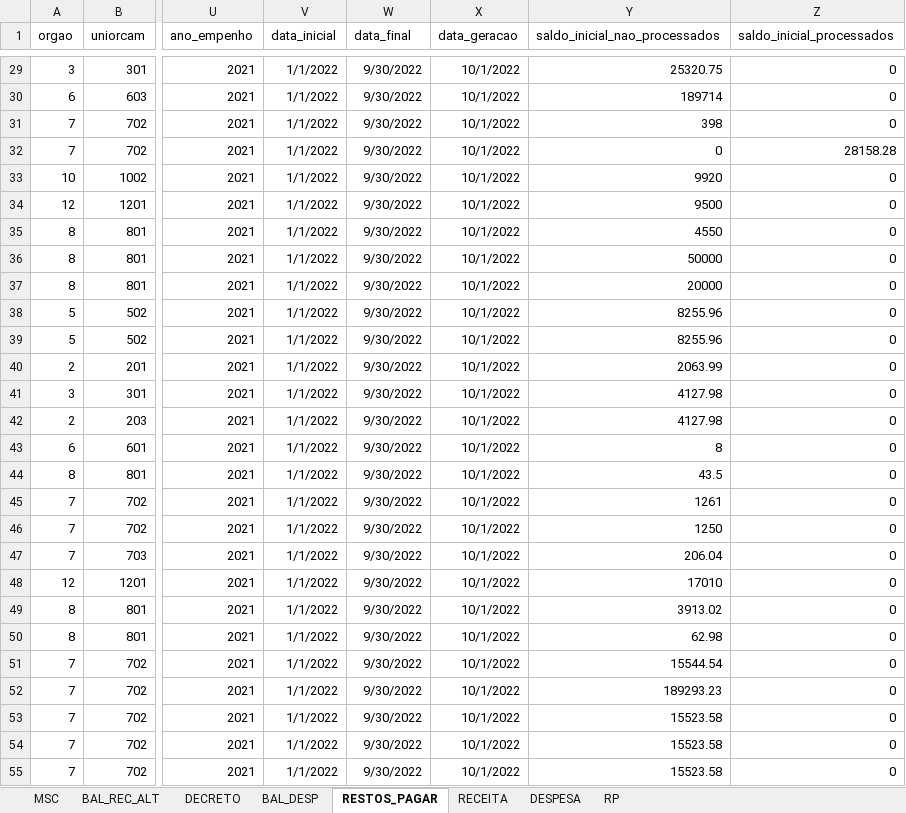
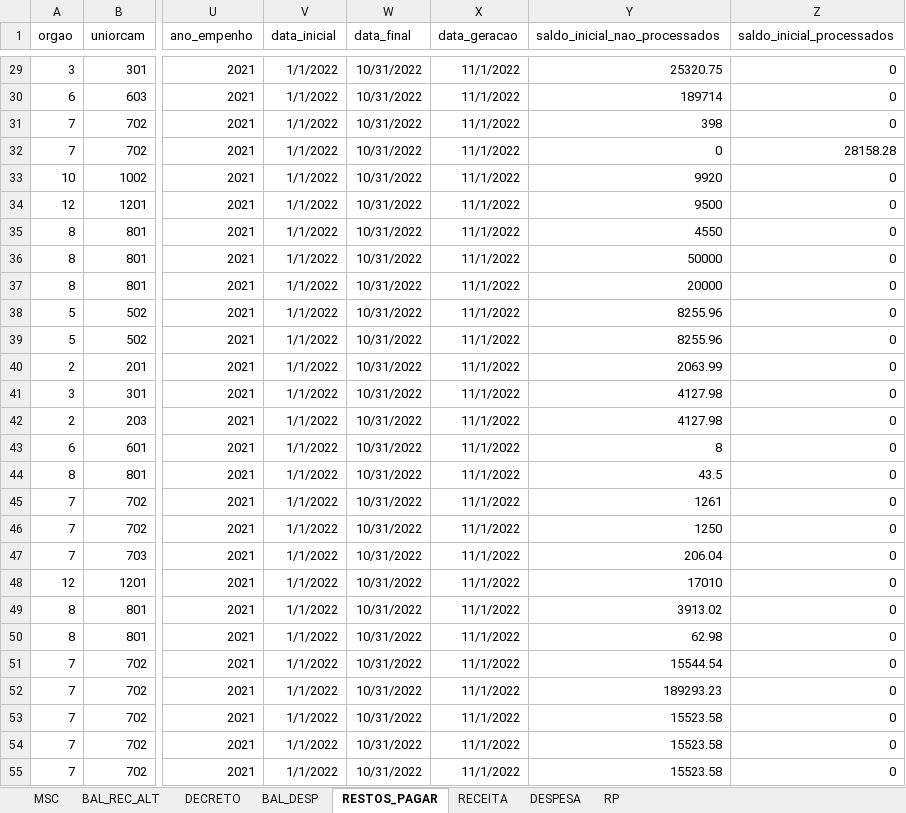
Before and after one commit to everton3x/msc-conferencia, an Excel workbook: msc-conferencia.xlsx, sheet RESTOS_PAGAR, drawn as a sheet; only a part is shown, gaps mark what is left out; values as stored, in another font and other column widths than the file's, no borders; table styles not drawn; the diff covers the shown part only; the diff names each change by its address in the sheet, - before the commit and + after, or states it on an @@ line.

```diff
--- a/msc-conferencia.xlsx (sheet RESTOS_PAGAR)
+++ b/msc-conferencia.xlsx (sheet RESTOS_PAGAR)
-W29:W55 (data_final): 9/30/2022
+W29:W55 (data_final): 10/31/2022
-X29:X55 (data_geracao): 10/1/2022
+X29:X55 (data_geracao): 11/1/2022
```
Also changed, not shown: 100 edited cells elsewhere in this sheet, sheet MSC, sheet BAL_DESP, sheet DECRETO, sheet BAL_REC_ALT, sheet DESPESA, sheet RECEITA, 1 more sheet, cache/balver.xlsx, cache/msc_atual.xlsx, 8 other files.
